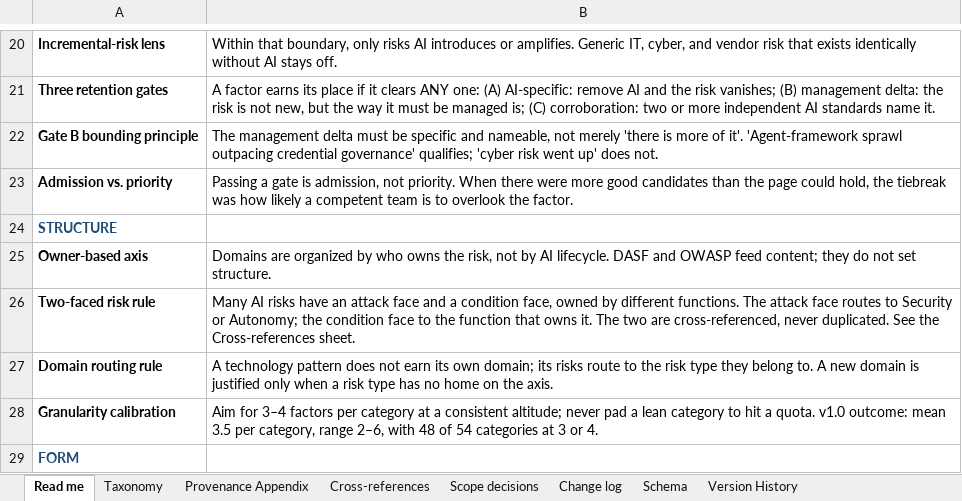
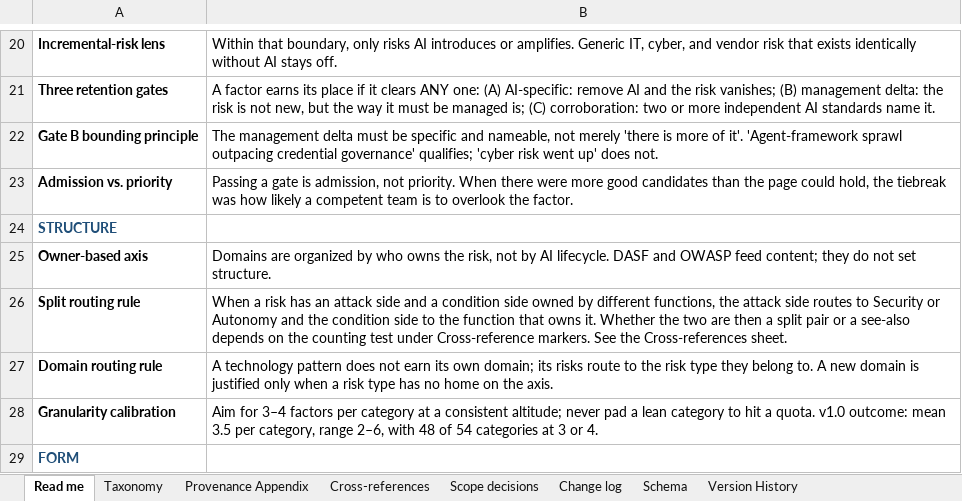
Before and after one commit to wheels344i-gte/ai-risk-map, an Excel workbook: AI-Risk-Map-Taxonomy.xlsx, sheet Read me, drawn as a sheet; only a part is shown, gaps mark what is left out; values as stored, in another font and other column widths than the file's, no borders; removed rows and columns are numbered as before the commit, all else as after; the diff covers the shown part only; the diff names each change by its address in the sheet, - before the commit and + after, or states it on an @@ line.

Commit message:
v1.3: eight new factors, Competitive position category, split pairs re-tested
196 active factors, 55 categories. Adds AIRM-190 to 197; new D2 category
Competitive position; AIRM-171 merged into AIRM-165 (tombstone kept).
Four factors narrowed (149, 114, 122, 153); 161 clarified to its cause.
Scope exclusion narrowed to adversarial or malicious use. Cross-references
re-tested: 6 split pairs, 54 see-also pointers. "Two-faced pair" renamed
"split pair". IDs, columns, and file names unchanged.

```diff
--- a/AI-Risk-Map-Taxonomy.xlsx (sheet Read me)
+++ b/AI-Risk-Map-Taxonomy.xlsx (sheet Read me)
-row 26: Two-faced risk rule | Many AI risks have an attack face and a condition face, owned by different functions. The attack face routes to Security or Autonomy; the condition face to the function that owns it. The two are cross-referenced, never duplicated. See the Cross-references sheet.
+row 26: Split routing rule | When a risk has an attack side and a condition side owned by different functions, the attack side routes to Security or Autonomy and the condition side to the function that owns it. Whether the two are then a split pair or a see-also depends on the counting test under Cross-reference markers. See the Cross-references sheet.
```
Also changed, not shown: 2 added rows and 9 edited cells elsewhere in this sheet, sheet Cross-references, sheet Change log, sheet Taxonomy, sheet Provenance Appendix, sheet Scope decisions, sheet Version History, 1 more sheet, 7 other files.
